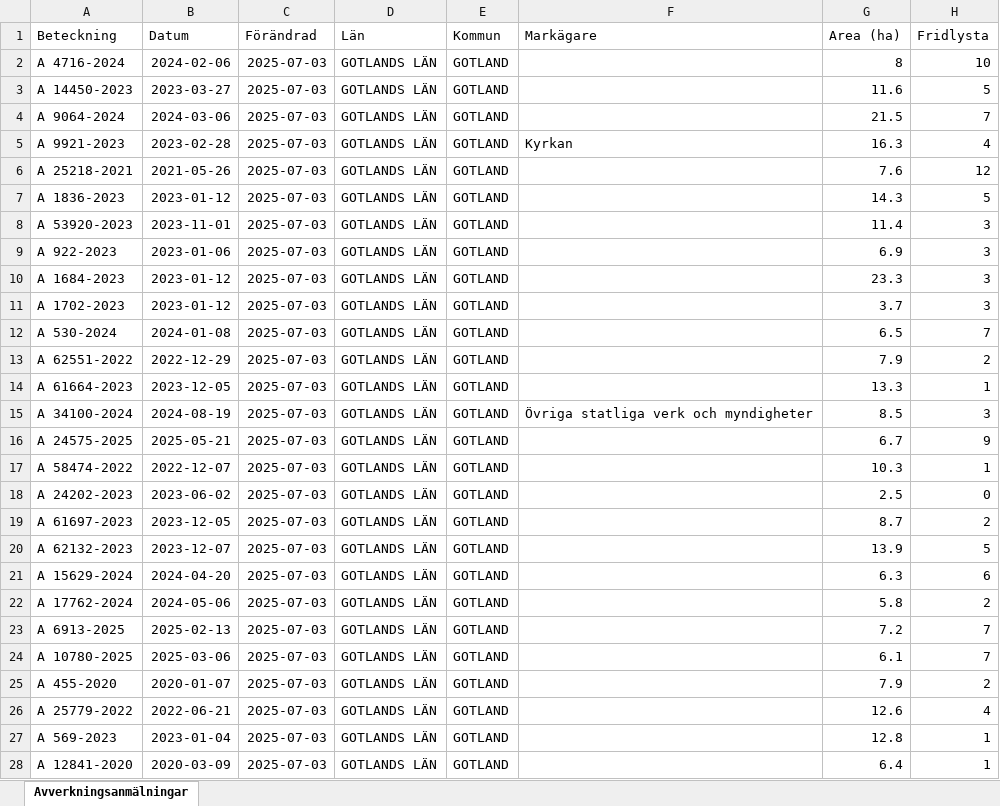
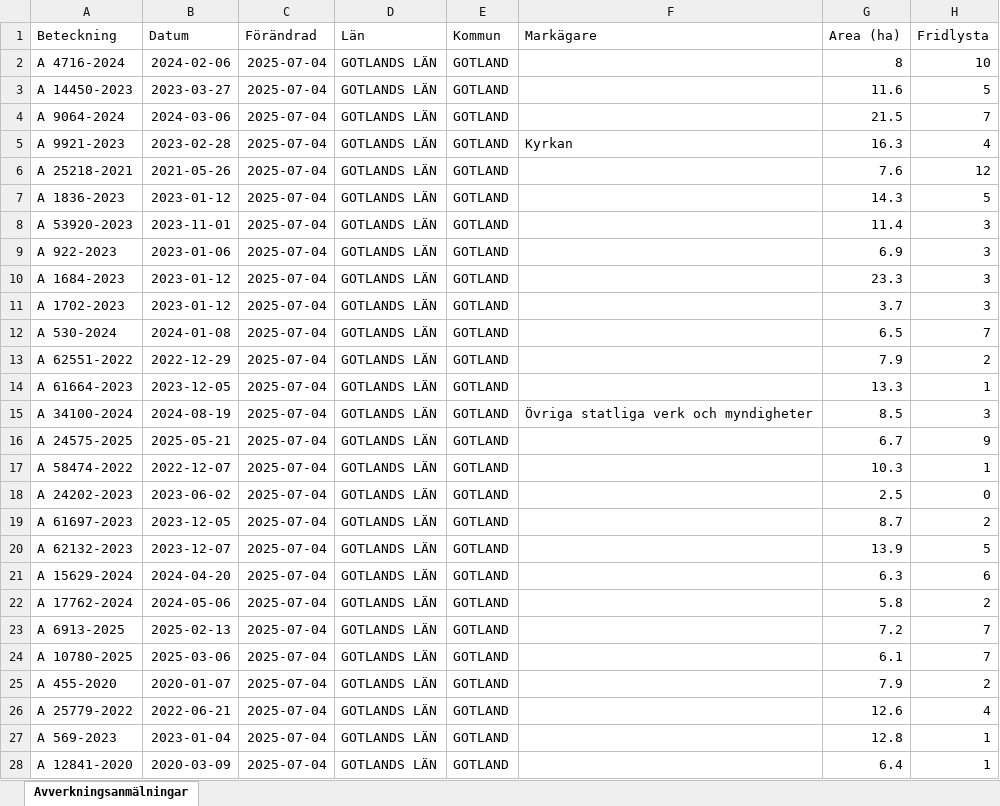
Before and after one commit to klasma/Logging_09, an Excel workbook: Översikt GOTLANDS LÄN.xlsx, sheet Avverkningsanmälningar, drawn as a sheet; only a part is shown; values as stored, in another font and other column widths than the file's, no borders; the diff covers the shown part only; the diff names each change by its address in the sheet, - before the commit and + after, or states it on an @@ line.

```diff
--- a/Översikt GOTLANDS LÄN.xlsx (sheet Avverkningsanmälningar)
+++ b/Översikt GOTLANDS LÄN.xlsx (sheet Avverkningsanmälningar)
-C2:C28 (Förändrad): 2025-07-03
+C2:C28 (Förändrad): 2025-07-04
```
Also changed, not shown: 3 added rows, 3 removed rows and 1137 edited cells elsewhere in this sheet, 1 other file.
